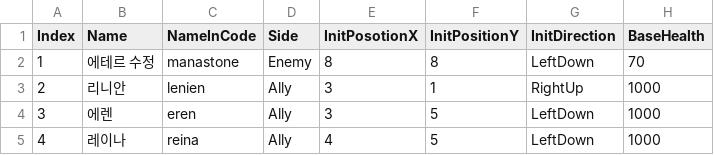
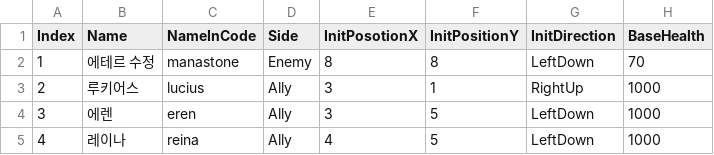
Before and after one commit to GGGC2/Epic_monad, a CSV file: Assets/Resources/Data/EQ_test_unit.csv, drawn as a sheet; only a part is shown; the diff names each change by its address in the sheet, - before the commit and + after, or states it on an @@ line.

```diff
--- a/Assets/Resources/Data/EQ_test_unit.csv
+++ b/Assets/Resources/Data/EQ_test_unit.csv
-B3 (Name): 리니안
+B3 (Name): 루키어스
-C3 (NameInCode): lenien
+C3 (NameInCode): lucius
```
Also changed, not shown: Assets/Resources/Data/ActiveSkillData.csv, Assets/Resources/Data/PassiveSkillData.csv, 22 other files.
